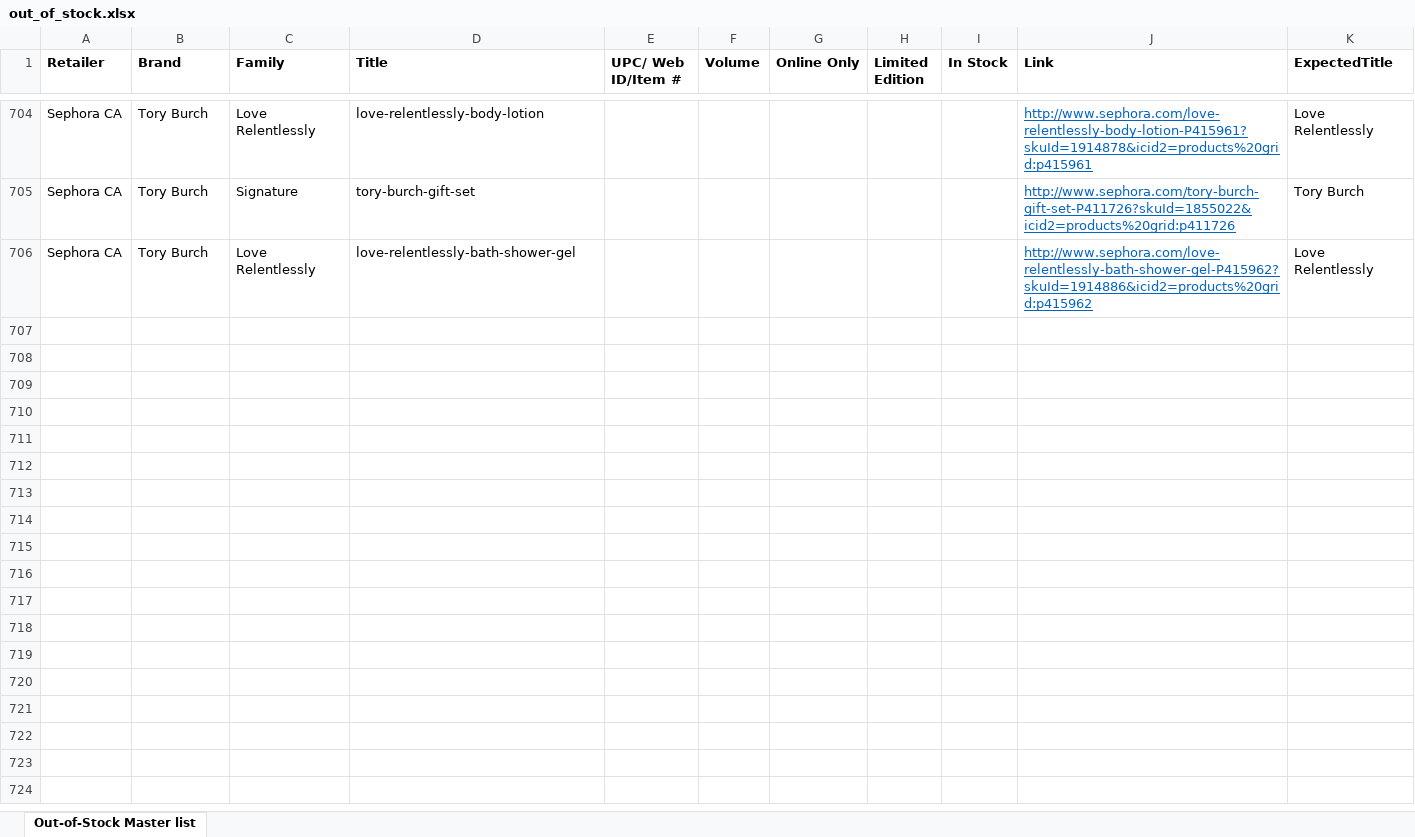
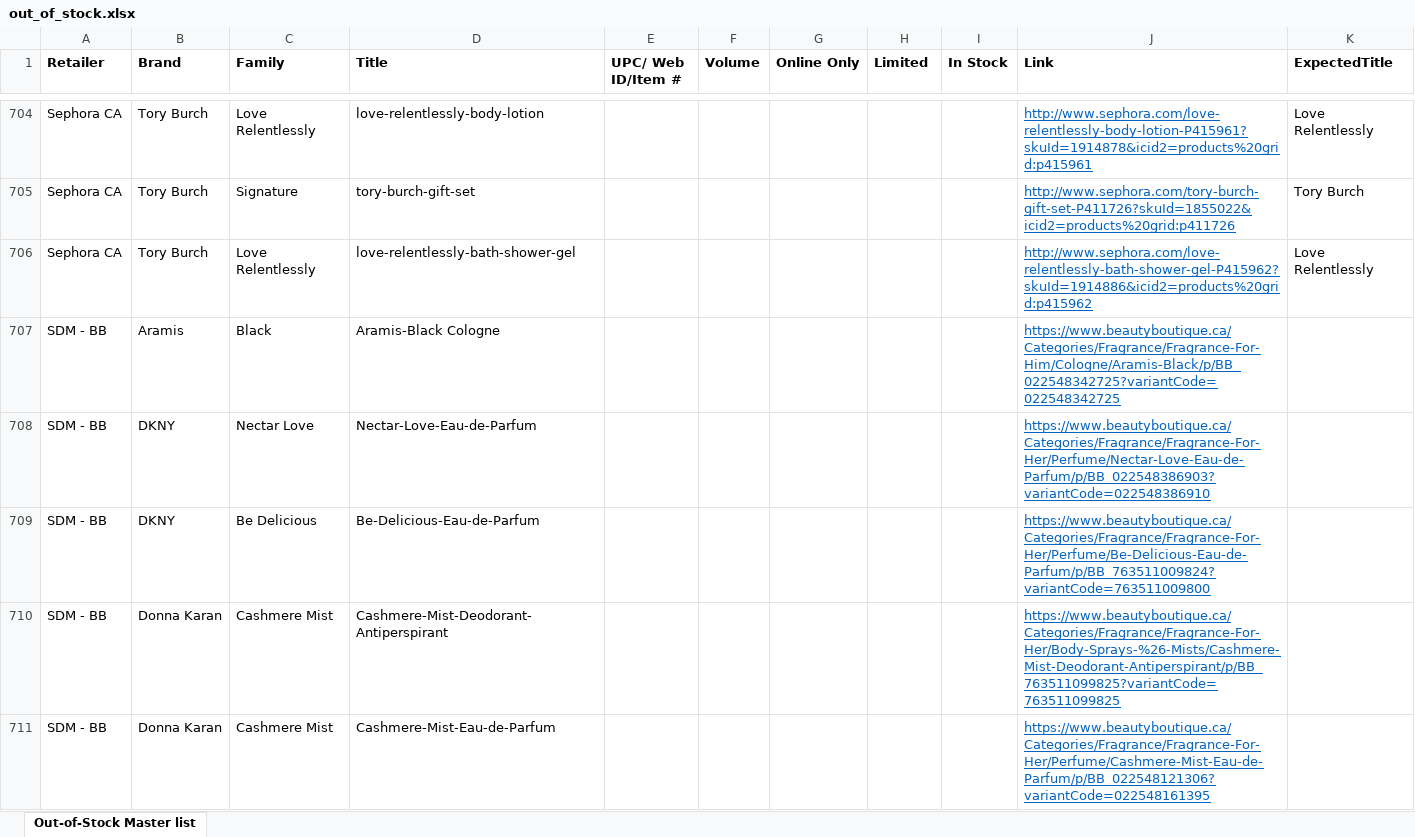
Before and after one commit to AnnaPanov/why_sales_going_down, an Excel workbook: config/out_of_stock.xlsx, sheet Out-of-Stock Master list, drawn as a sheet; only a part is shown, gaps mark what is left out; values as stored, in another font and other column widths than the file's, no borders; the diff covers the shown part only; the diff names each change by its address in the sheet, - before the commit and + after, or states it on an @@ line.

```diff
--- a/config/out_of_stock.xlsx (sheet Out-of-Stock Master list)
+++ b/config/out_of_stock.xlsx (sheet Out-of-Stock Master list)
-H1: Limited Edition
+H1: Limited
+row 707: SDM - BB | Aramis | Black | Aramis-Black Cologne |  |  |  |  |  | https://www.beautyboutique.ca/Categories/Fragrance/Fragrance-For-Him/Cologne/Aramis-Black/p/BB_022548342725?variantCode=022548342725
+row 708: SDM - BB | DKNY | Nectar Love | Nectar-Love-Eau-de-Parfum |  |  |  |  |  | https://www.beautyboutique.ca/Categories/Fragrance/Fragrance-For-Her/Perfume/Nectar-Love-Eau-de-Parfum/p/BB_022548386903?variantCode=022548386910
+row 709: SDM - BB | DKNY | Be Delicious | Be-Delicious-Eau-de-Parfum |  |  |  |  |  | https://www.beautyboutique.ca/Categories/Fragrance/Fragrance-For-Her/Perfume/Be-Delicious-Eau-de-Parfum/p/BB_763511009824?variantCode=763511009800
+row 710: SDM - BB | Donna Karan | Cashmere Mist | Cashmere-Mist-Deodorant-Antiperspirant |  |  |  |  |  | https://www.beautyboutique.ca/Categories/Fragrance/Fragrance-For-Her/Body-Sprays-%26-Mists/Cashmere-Mist-Deodorant-Antiperspirant/p/BB_763511099825?variantCode=763511099825
+row 711: SDM - BB | Donna Karan | Cashmere Mist | Cashmere-Mist-Eau-de-Parfum |  |  |  |  |  | https://www.beautyboutique.ca/Categories/Fragrance/Fragrance-For-Her/Perfume/Cashmere-Mist-Eau-de-Parfum/p/BB_022548121306?variantCode=022548161395
```
Also changed, not shown: 119 added rows, 22 edited cells and cell formats elsewhere in this sheet.
